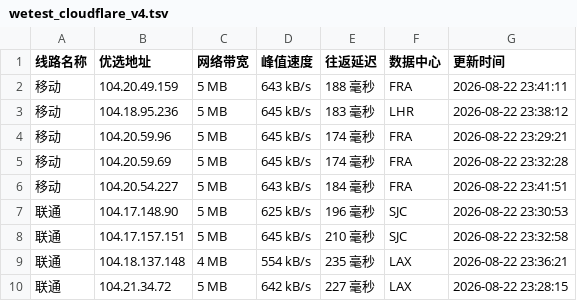
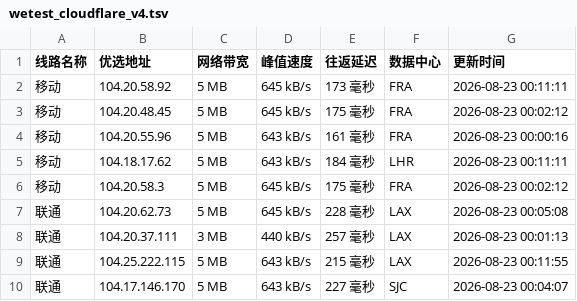
Before and after one commit to CF-IP/cf-ip.github.io, a TSV file: data/wetest_cloudflare_v4.tsv, drawn as a sheet; only a part is shown; the diff covers the shown part only.

```diff
--- a/data/wetest_cloudflare_v4.tsv
+++ b/data/wetest_cloudflare_v4.tsv
@@ -1,10 +1,10 @@
 线路名称	优选地址	网络带宽	峰值速度	往返延迟	数据中心	更新时间
-移动	104.20.49.159	5 MB	643 kB/s	188 毫秒	FRA	2026-08-22 23:41:11
-移动	104.18.95.236	5 MB	645 kB/s	183 毫秒	LHR	2026-08-22 23:38:12
-移动	104.20.59.96	5 MB	645 kB/s	174 毫秒	FRA	2026-08-22 23:29:21
-移动	104.20.59.69	5 MB	645 kB/s	174 毫秒	FRA	2026-08-22 23:32:28
-移动	104.20.54.227	5 MB	643 kB/s	184 毫秒	FRA	2026-08-22 23:41:51
-联通	104.17.148.90	5 MB	625 kB/s	196 毫秒	SJC	2026-08-22 23:30:53
-联通	104.17.157.151	5 MB	645 kB/s	210 毫秒	SJC	2026-08-22 23:32:58
-联通	104.18.137.148	4 MB	554 kB/s	235 毫秒	LAX	2026-08-22 23:36:21
-联通	104.21.34.72	5 MB	642 kB/s	227 毫秒	LAX	2026-08-22 23:28:15
+移动	104.20.58.92	5 MB	645 kB/s	173 毫秒	FRA	2026-08-23 00:11:11
+移动	104.20.48.45	5 MB	645 kB/s	175 毫秒	FRA	2026-08-23 00:02:12
+移动	104.20.55.96	5 MB	643 kB/s	161 毫秒	FRA	2026-08-23 00:00:16
+移动	104.18.17.62	5 MB	643 kB/s	184 毫秒	LHR	2026-08-23 00:11:11
+移动	104.20.58.3	5 MB	645 kB/s	175 毫秒	FRA	2026-08-23 00:02:12
+联通	104.20.62.73	5 MB	645 kB/s	228 毫秒	LAX	2026-08-23 00:05:08
+联通	104.20.37.111	3 MB	440 kB/s	257 毫秒	LAX	2026-08-23 00:01:13
+联通	104.25.222.115	5 MB	643 kB/s	215 毫秒	LAX	2026-08-23 00:11:55
+联通	104.17.146.170	5 MB	643 kB/s	227 毫秒	SJC	2026-08-23 00:04:07
```
Also changed, not shown: 2 removed rows and 18 edited cells elsewhere in this file, data/api_uouin_com.tsv, data/wetest_cloudflare_v6.tsv, 4 other files.
